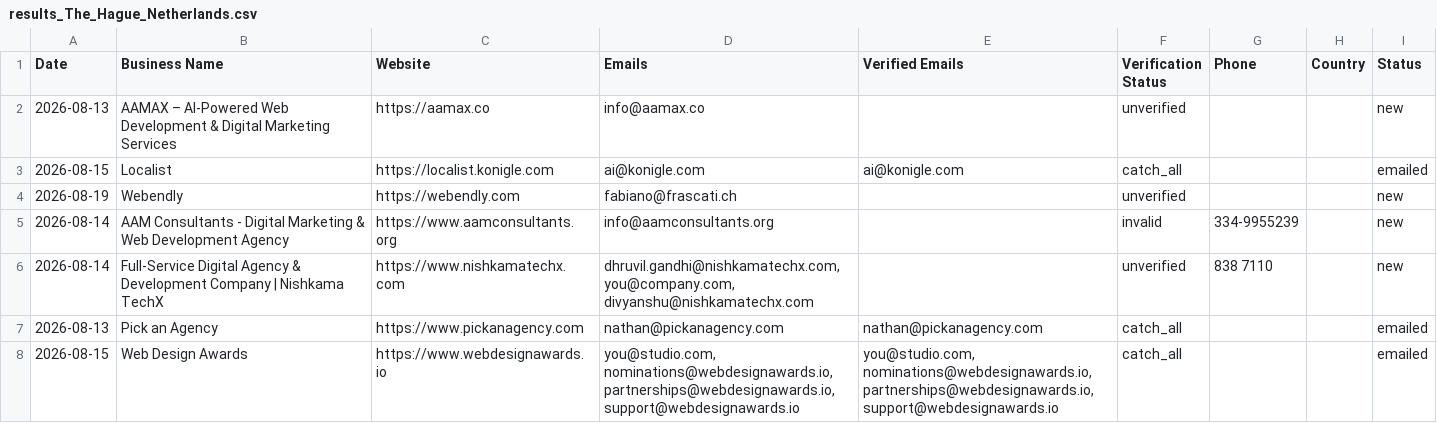
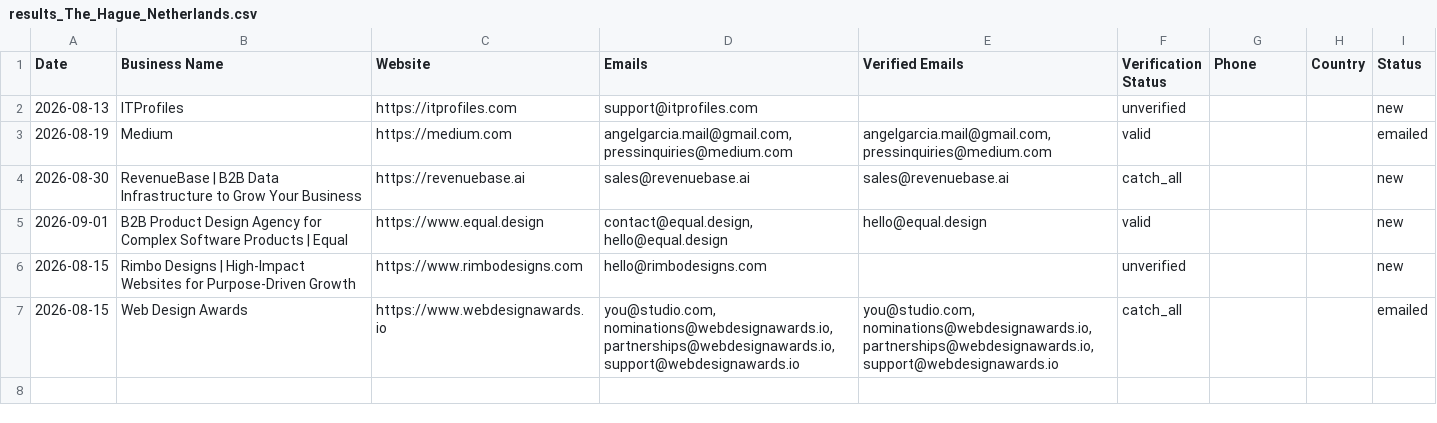
Before and after one commit to zestmastral-glitch/AI-B2B-Lead-Finder, a CSV file: data/results_The_Hague_Netherlands.csv, drawn as a sheet.

```diff
--- a/data/results_The_Hague_Netherlands.csv
+++ b/data/results_The_Hague_Netherlands.csv
@@ -1,8 +1,7 @@
 Date,Business Name,Website,Emails,Verified Emails,Verification Status,Phone,Country,Status
-2026-08-13,AAMAX – AI-Powered Web Development & Digital Marketing Services,https://aamax.co,info@aamax.co,,unverified,,,new
-2026-08-15,Localist,https://localist.konigle.com,ai@konigle.com,ai@konigle.com,catch_all,,,emailed
-2026-08-19,Webendly,https://webendly.com,fabiano@frascati.ch,,unverified,,,new
-2026-08-14,AAM Consultants - Digital Marketing & Web Development Agency,https://www.aamconsultants.org,info@aamconsultants.org,,invalid,334-9955239,,new
-2026-08-14,Full-Service Digital Agency & Development Company | Nishkama TechX,https://www.nishkamatechx.com,"dhruvil.gandhi@nishkamatechx.com, you@company.com, divyanshu@nishkamatechx.com",,unverified,838 7110,,new
-2026-08-13,Pick an Agency,https://www.pickanagency.com,nathan@pickanagency.com,nathan@pickanagency.com,catch_all,,,emailed
+2026-08-13,ITProfiles,https://itprofiles.com,support@itprofiles.com,,unverified,,,new
+2026-08-19,Medium,https://medium.com,"angelgarcia.mail@gmail.com, pressinquiries@medium.com","angelgarcia.mail@gmail.com, pressinquiries@medium.com",valid,,,emailed
+2026-08-30,RevenueBase | B2B Data Infrastructure to Grow Your Business,https://revenuebase.ai,sales@revenuebase.ai,sales@revenuebase.ai,catch_all,,,new
+2026-09-01,B2B Product Design Agency for Complex Software Products | Equal,https://www.equal.design,"contact@equal.design, hello@equal.design",hello@equal.design,valid,,,new
+2026-08-15,Rimbo Designs | High-Impact Websites for Purpose-Driven Growth,https://www.rimbodesigns.com,hello@rimbodesigns.com,,unverified,,,new
 2026-08-15,Web Design Awards,https://www.webdesignawards.io,"you@studio.com, nominations@webdesignawards.io, partnerships@webdesignawards.io, support@webdesignawards.io","you@studio.com, nominations@webdesignawards.io, partnerships@webdesignawards.io, support@webdesignawards.io",catch_all,,,emailed
```
Also changed, not shown: 2 other files.
